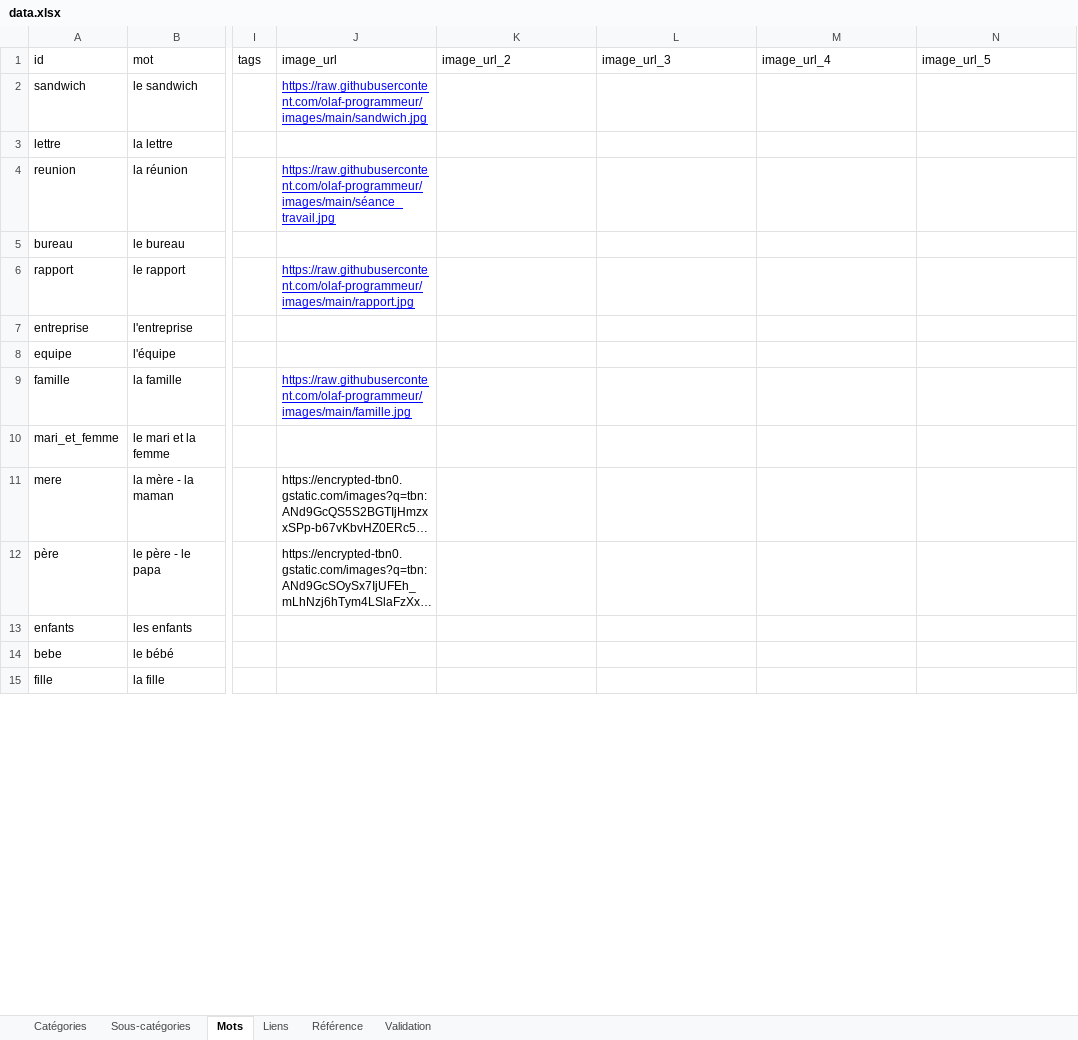
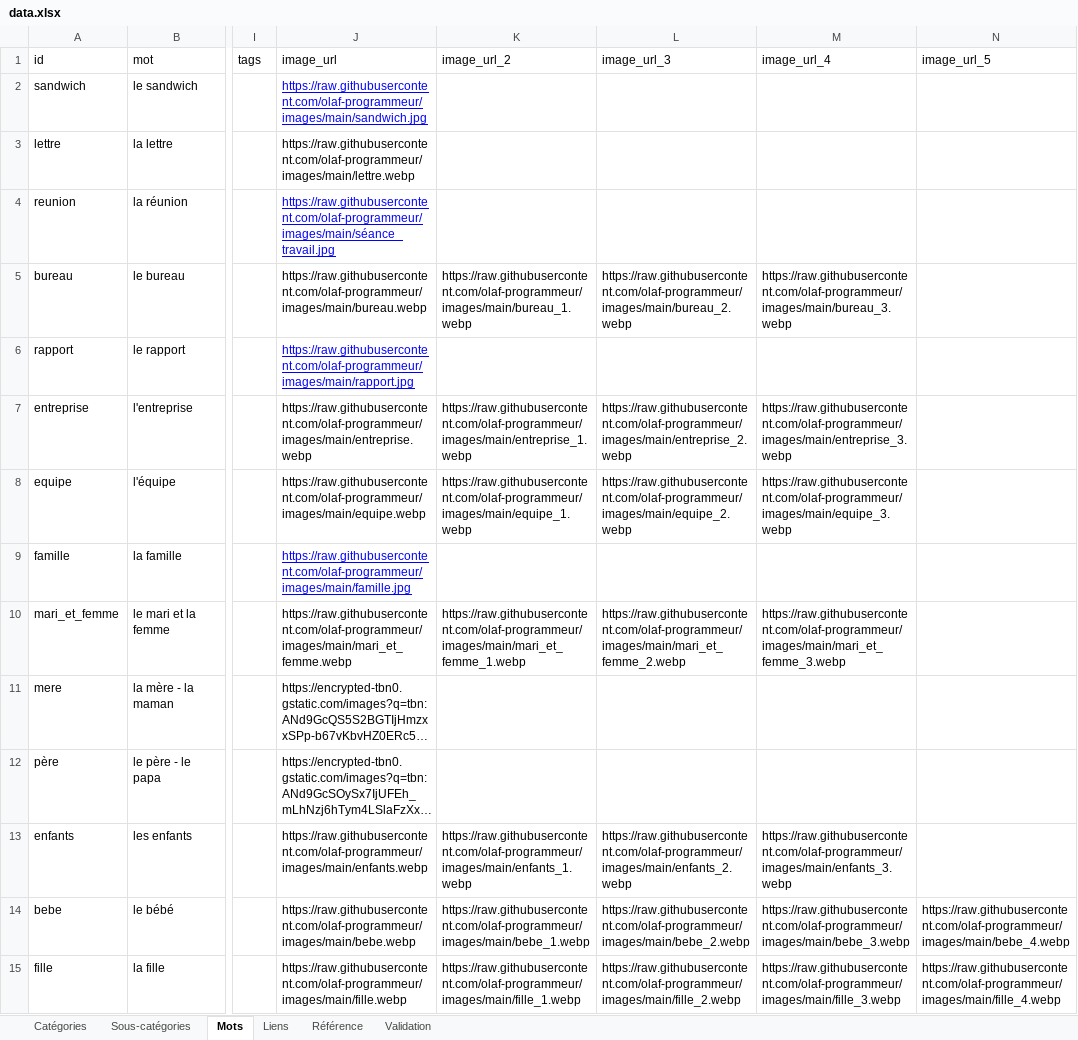
Before and after one commit to olaf-programmeur/vocab-app, an Excel workbook: public/data.xlsx, sheet Mots, drawn as a sheet; only a part is shown, gaps mark what is left out; long unchanged cells end in …; values as stored, in another font and other column widths than the file's, no borders; the diff covers the shown part only; the diff names each change by its address in the sheet, - before the commit and + after, or states it on an @@ line.

```diff
--- a/public/data.xlsx (sheet Mots)
+++ b/public/data.xlsx (sheet Mots)
-J3 (image_url): (empty)
+J3 (image_url): https://raw.githubusercontent.com/olaf-programmeur/images/main/lettre.webp
-J5 (image_url): (empty)
+J5 (image_url): https://raw.githubusercontent.com/olaf-programmeur/images/main/bureau.webp
-K5 (image_url_2): (empty)
+K5 (image_url_2): https://raw.githubusercontent.com/olaf-programmeur/images/main/bureau_1.webp
-L5 (image_url_3): (empty)
+L5 (image_url_3): https://raw.githubusercontent.com/olaf-programmeur/images/main/bureau_2.webp
-M5 (image_url_4): (empty)
+M5 (image_url_4): https://raw.githubusercontent.com/olaf-programmeur/images/main/bureau_3.webp
-J7 (image_url): (empty)
+J7 (image_url): https://raw.githubusercontent.com/olaf-programmeur/images/main/entreprise.webp
-K7 (image_url_2): (empty)
+K7 (image_url_2): https://raw.githubusercontent.com/olaf-programmeur/images/main/entreprise_1.webp
-L7 (image_url_3): (empty)
+L7 (image_url_3): https://raw.githubusercontent.com/olaf-programmeur/images/main/entreprise_2.webp
-M7 (image_url_4): (empty)
+M7 (image_url_4): https://raw.githubusercontent.com/olaf-programmeur/images/main/entreprise_3.webp
-J8 (image_url): (empty)
+J8 (image_url): https://raw.githubusercontent.com/olaf-programmeur/images/main/equipe.webp
-K8 (image_url_2): (empty)
+K8 (image_url_2): https://raw.githubusercontent.com/olaf-programmeur/images/main/equipe_1.webp
-L8 (image_url_3): (empty)
+L8 (image_url_3): https://raw.githubusercontent.com/olaf-programmeur/images/main/equipe_2.webp
-M8 (image_url_4): (empty)
+M8 (image_url_4): https://raw.githubusercontent.com/olaf-programmeur/images/main/equipe_3.webp
-J10 (image_url): (empty)
+J10 (image_url): https://raw.githubusercontent.com/olaf-programmeur/images/main/mari_et_femme.webp
-K10 (image_url_2): (empty)
+K10 (image_url_2): https://raw.githubusercontent.com/olaf-programmeur/images/main/mari_et_femme_1.webp
-L10 (image_url_3): (empty)
+L10 (image_url_3): https://raw.githubusercontent.com/olaf-programmeur/images/main/mari_et_femme_2.webp
-M10 (image_url_4): (empty)
+M10 (image_url_4): https://raw.githubusercontent.com/olaf-programmeur/images/main/mari_et_femme_3.webp
-J13 (image_url): (empty)
+J13 (image_url): https://raw.githubusercontent.com/olaf-programmeur/images/main/enfants.webp
-K13 (image_url_2): (empty)
+K13 (image_url_2): https://raw.githubusercontent.com/olaf-programmeur/images/main/enfants_1.webp
-L13 (image_url_3): (empty)
+L13 (image_url_3): https://raw.githubusercontent.com/olaf-programmeur/images/main/enfants_2.webp
-M13 (image_url_4): (empty)
+M13 (image_url_4): https://raw.githubusercontent.com/olaf-programmeur/images/main/enfants_3.webp
-J14 (image_url): (empty)
+J14 (image_url): https://raw.githubusercontent.com/olaf-programmeur/images/main/bebe.webp
-K14 (image_url_2): (empty)
+K14 (image_url_2): https://raw.githubusercontent.com/olaf-programmeur/images/main/bebe_1.webp
-L14 (image_url_3): (empty)
+L14 (image_url_3): https://raw.githubusercontent.com/olaf-programmeur/images/main/bebe_2.webp
-M14 (image_url_4): (empty)
+M14 (image_url_4): https://raw.githubusercontent.com/olaf-programmeur/images/main/bebe_3.webp
-N14 (image_url_5): (empty)
+N14 (image_url_5): https://raw.githubusercontent.com/olaf-programmeur/images/main/bebe_4.webp
-J15 (image_url): (empty)
+J15 (image_url): https://raw.githubusercontent.com/olaf-programmeur/images/main/fille.webp
-K15 (image_url_2): (empty)
+K15 (image_url_2): https://raw.githubusercontent.com/olaf-programmeur/images/main/fille_1.webp
-L15 (image_url_3): (empty)
+L15 (image_url_3): https://raw.githubusercontent.com/olaf-programmeur/images/main/fille_2.webp
-M15 (image_url_4): (empty)
+M15 (image_url_4): https://raw.githubusercontent.com/olaf-programmeur/images/main/fille_3.webp
-N15 (image_url_5): (empty)
+N15 (image_url_5): https://raw.githubusercontent.com/olaf-programmeur/images/main/fille_4.webp
```
Also changed, not shown: 103 edited cells and cell formats elsewhere in this sheet.
